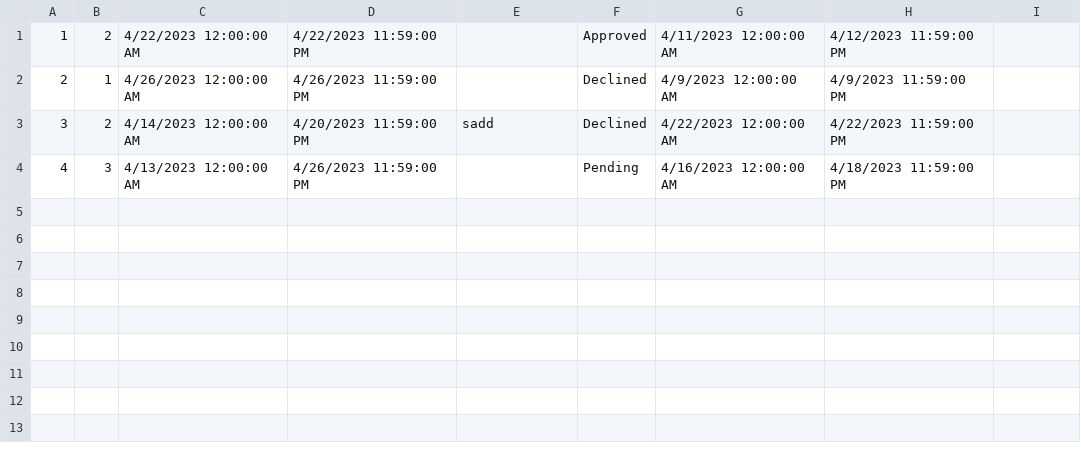
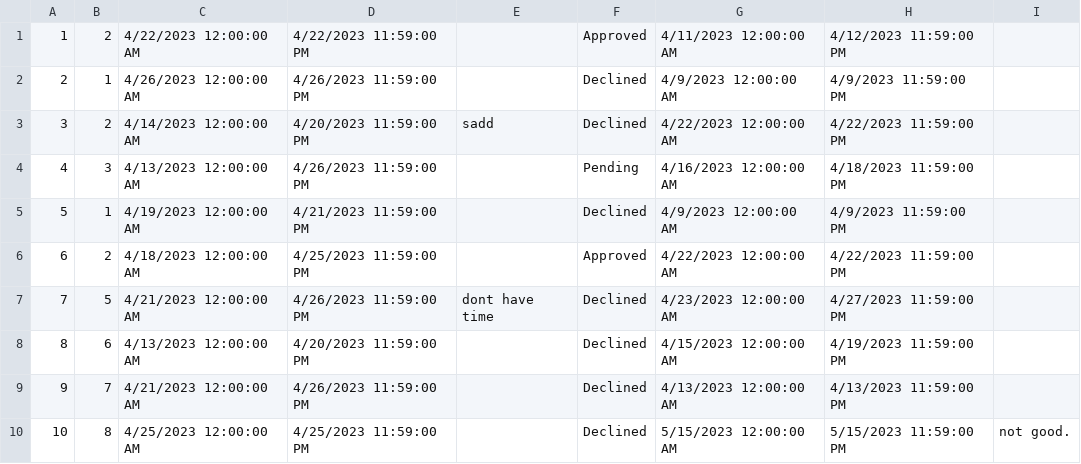
Before and after one commit to anjalovric/Tim1, a CSV file: InitialProject/Resources/Data/reschedulingAccommodationRequests.csv, drawn as a sheet.

Commit message:
feat: Owner can explain why he declined request for rescheduling

```diff
--- a/InitialProject/Resources/Data/reschedulingAccommodationRequests.csv
+++ b/InitialProject/Resources/Data/reschedulingAccommodationRequests.csv
@@ -4 +4,7 @@
 4|3|4/13/2023 12:00:00 AM|4/26/2023 11:59:00 PM||Pending|4/16/2023 12:00:00 AM|4/18/2023 11:59:00 PM|
+5|1|4/19/2023 12:00:00 AM|4/21/2023 11:59:00 PM||Declined|4/9/2023 12:00:00 AM|4/9/2023 11:59:00 PM|
+6|2|4/18/2023 12:00:00 AM|4/25/2023 11:59:00 PM||Approved|4/22/2023 12:00:00 AM|4/22/2023 11:59:00 PM|
+7|5|4/21/2023 12:00:00 AM|4/26/2023 11:59:00 PM|dont have time|Declined|4/23/2023 12:00:00 AM|4/27/2023 11:59:00 PM|
+8|6|4/13/2023 12:00:00 AM|4/20/2023 11:59:00 PM||Declined|4/15/2023 12:00:00 AM|4/19/2023 11:59:00 PM|
+9|7|4/21/2023 12:00:00 AM|4/26/2023 11:59:00 PM||Declined|4/13/2023 12:00:00 AM|4/13/2023 11:59:00 PM|
+10|8|4/25/2023 12:00:00 AM|4/25/2023 11:59:00 PM||Declined|5/15/2023 12:00:00 AM|5/15/2023 11:59:00 PM|not good.
```
Also changed, not shown: 10 other files.
